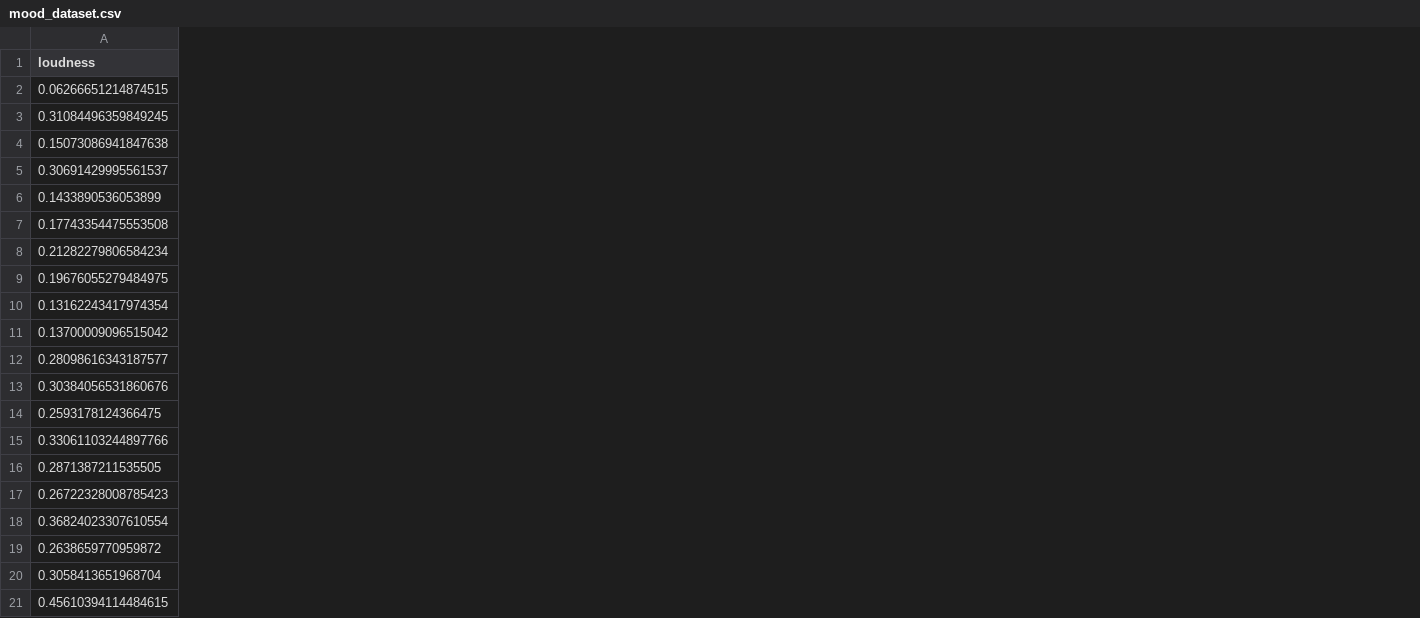
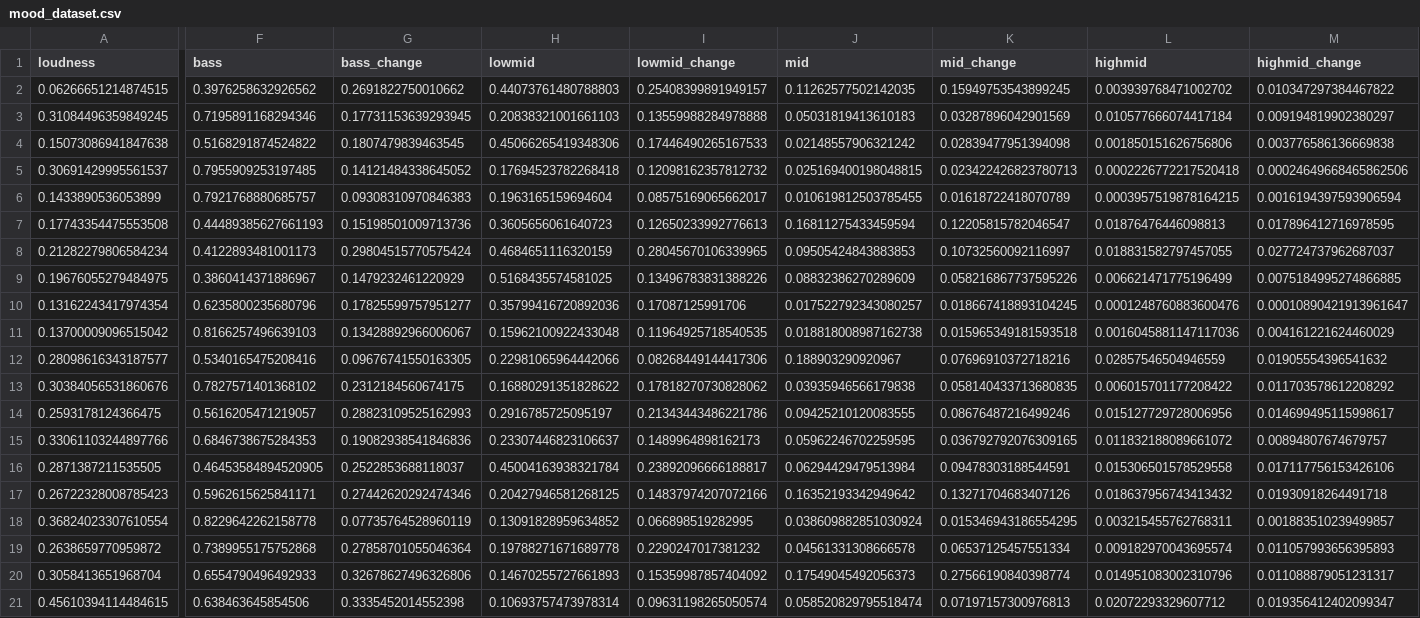
Before and after one commit to SamOTOT/music-art-ml, a CSV file: mood_dataset.csv, drawn as a sheet; only a part is shown, gaps mark what is left out; the diff covers the shown part only; the diff names each change by its address in the sheet, - before the commit and + after, or states it on an @@ line.

```diff
--- a/mood_dataset.csv
+++ b/mood_dataset.csv
+column F (bass), rows 2-21: 0.3976258632926562 | 0.7195891168294346 | 0.5168291874524822 | 0.7955909253197485 | 0.7921768880685757 | 0.44489385627661193 | 0.4122893481001173 | 0.3860414371886967 | 0.6235800235680796 | 0.8166257496639103 | 0.5340165475208416 | 0.7827571401368102 | 0.5616205471219057 | 0.6846738675284353 | 0.46453584894520905 | 0.5962615625841171 | 0.8229642262158778 | 0.7389955175752868 | 0.6554790496492933 | 0.638463645854506
+column G (bass_change), rows 2-21: 0.2691822750010662 | 0.17731153639293945 | 0.1807479839463545 | 0.14121484338645052 | 0.09308310970846383 | 0.15198501009713736 | 0.29804515770575424 | 0.1479232461220929 | 0.17825599757951277 | 0.13428892966006067 | 0.09676741550163305 | 0.2312184560674175 | 0.28823109525162993 | 0.19082938541846836 | 0.2522853688118037 | 0.27442620292474346 | 0.07735764528960119 | 0.27858701055046364 | 0.32678627496326806 | 0.3335452014552398
+column H (lowmid), rows 2-21: 0.44073761480788803 | 0.20838321001661103 | 0.45066265419348306 | 0.17694523782268418 | 0.1963165159694604 | 0.3605656061640723 | 0.4684651116320159 | 0.5168435574581025 | 0.35799416720892036 | 0.15962100922433048 | 0.22981065964442066 | 0.16880291351828622 | 0.2916785725095197 | 0.23307446823106637 | 0.45004163938321784 | 0.20427946581268125 | 0.13091828959634852 | 0.19788271671689778 | 0.14670255727661893 | 0.10693757473978314
+column I (lowmid_change), rows 2-21: 0.25408399891949157 | 0.13559988284978888 | 0.17446490265167533 | 0.12098162357812732 | 0.08575169065662017 | 0.12650233992776613 | 0.28045670106339965 | 0.13496783831388226 | 0.17087125991706 | 0.11964925718540535 | 0.08268449144417306 | 0.17818270730828062 | 0.21343443486221786 | 0.1489964898162173 | 0.23892096666188817 | 0.14837974207072166 | 0.066898519282995 | 0.2290247017381232 | 0.15359987857404092 | 0.09631198265050574
+column J (mid), rows 2-21: 0.11262577502142035 | 0.05031819413610183 | 0.02148557906321242 | 0.025169400198048815 | 0.010619812503785455 | 0.16811275433459594 | 0.09505424843883853 | 0.08832386270289609 | 0.017522792343080257 | 0.018818008987162738 | 0.188903290920967 | 0.03935946566179838 | 0.09425210120083555 | 0.05962246702259595 | 0.06294429479513984 | 0.16352193342949642 | 0.038609882851030924 | 0.04561331308666578 | 0.17549045492056373 | 0.058520829795518474
+column K (mid_change), rows 2-21: 0.15949753543899245 | 0.03287896042901569 | 0.02839477951394098 | 0.023422426823780713 | 0.01618722418070789 | 0.12205815782046547 | 0.10732560092116997 | 0.058216867737595226 | 0.018667418893104245 | 0.015965349181593518 | 0.07696910372718216 | 0.058140433713680835 | 0.08676487216499246 | 0.036792792076309165 | 0.09478303188544591 | 0.13271704683407126 | 0.015346943186554295 | 0.06537125457551334 | 0.27566190840398774 | 0.07197157300976813
+column L (highmid), rows 2-21: 0.003939768471002702 | 0.010577666074417184 | 0.001850151626756806 | 0.0002226772217520418 | 0.0003957519878164215 | 0.01876476446098813 | 0.018831582797457055 | 0.006621471775196499 | 0.0001248760883600476 | 0.0016045881147117036 | 0.02857546504946559 | 0.006015701177208422 | 0.015127729728006956 | 0.011832188089661072 | 0.015306501578529558 | 0.018637956743413432 | 0.003215455762768311 | 0.009182970043695574 | 0.014951083002310796 | 0.02072293329607712
+column M (highmid_change), rows 2-21: 0.010347297384467822 | 0.009194819902380297 | 0.003776586136669838 | 0.00024649668465862506 | 0.0016194397593906594 | 0.017896412716978595 | 0.027724737962687037 | 0.0075184995274866885 | 0.00010890421913961647 | 0.004161221624460029 | 0.01905554396541632 | 0.011703578612208292 | 0.014699495115998617 | 0.00894807674679757 | 0.017117756153426106 | 0.01930918264491718 | 0.001883510239499857 | 0.011057993656395893 | 0.011088879051231317 | 0.019356412402099347
```
Also changed, not shown: 2 added columns elsewhere in this file, 4 other files.
